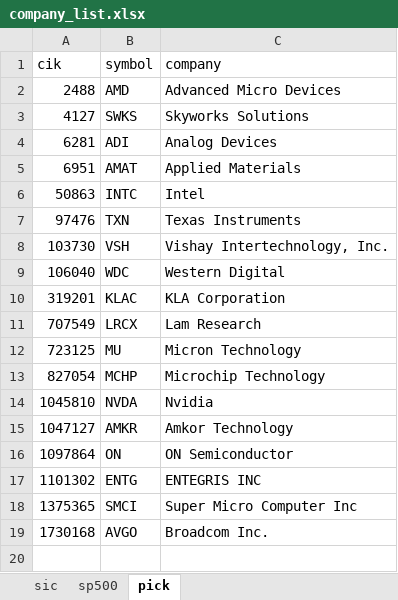
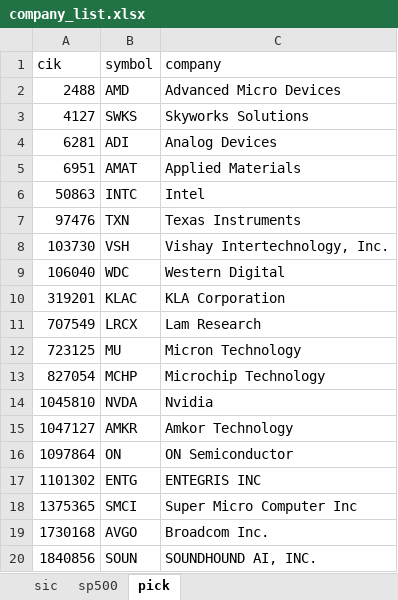
Before and after one commit to hellotaoworld/valuation_engine, an Excel workbook: company_list.xlsx, sheet pick, drawn as a sheet; values as stored, in another font and other column widths than the file's, no borders; the diff names each change by its address in the sheet, - before the commit and + after, or states it on an @@ line.

```diff
--- a/company_list.xlsx (sheet pick)
+++ b/company_list.xlsx (sheet pick)
+row 20: 1840856 | SOUN | SOUNDHOUND AI, INC.
```
Also changed, not shown: 2 other files.
